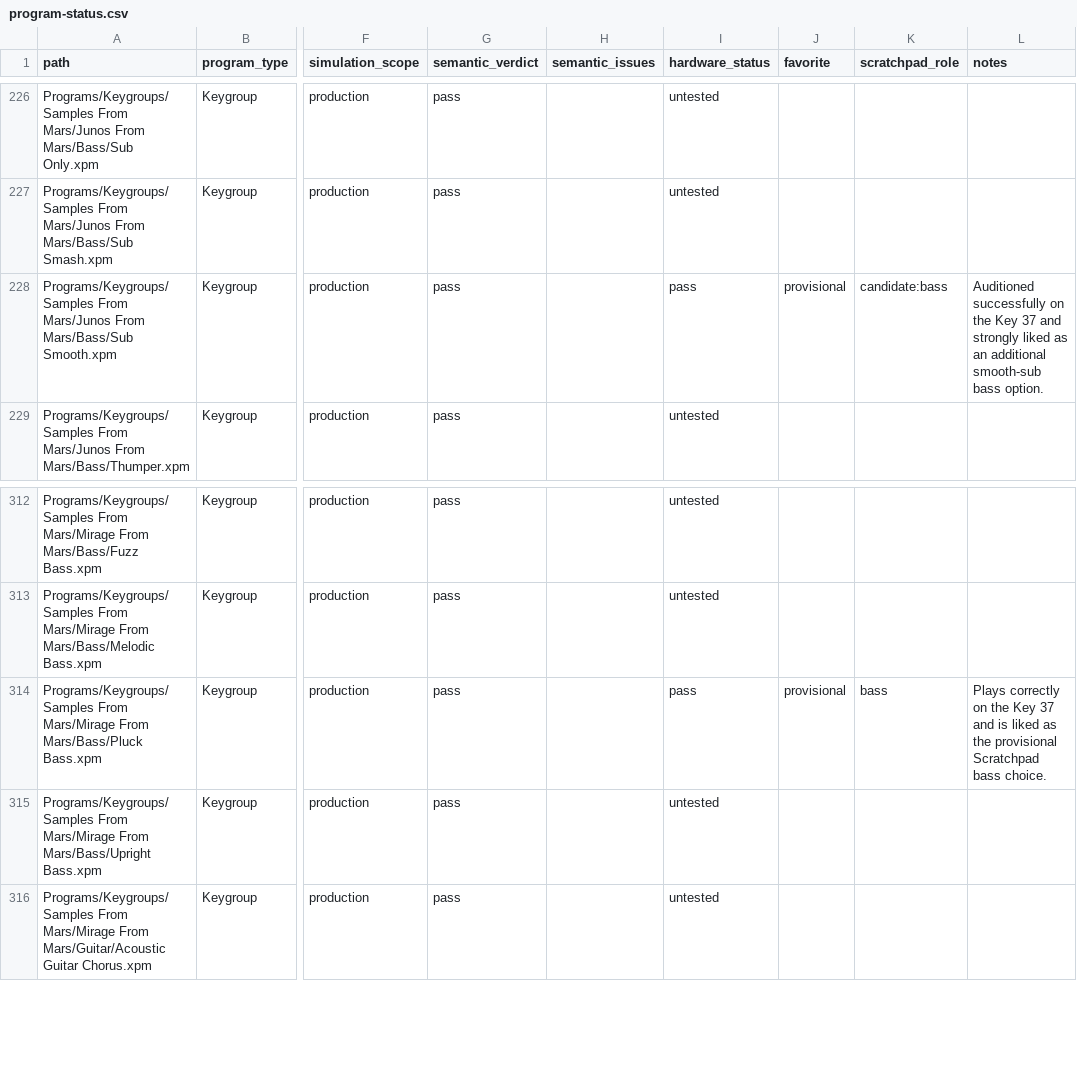
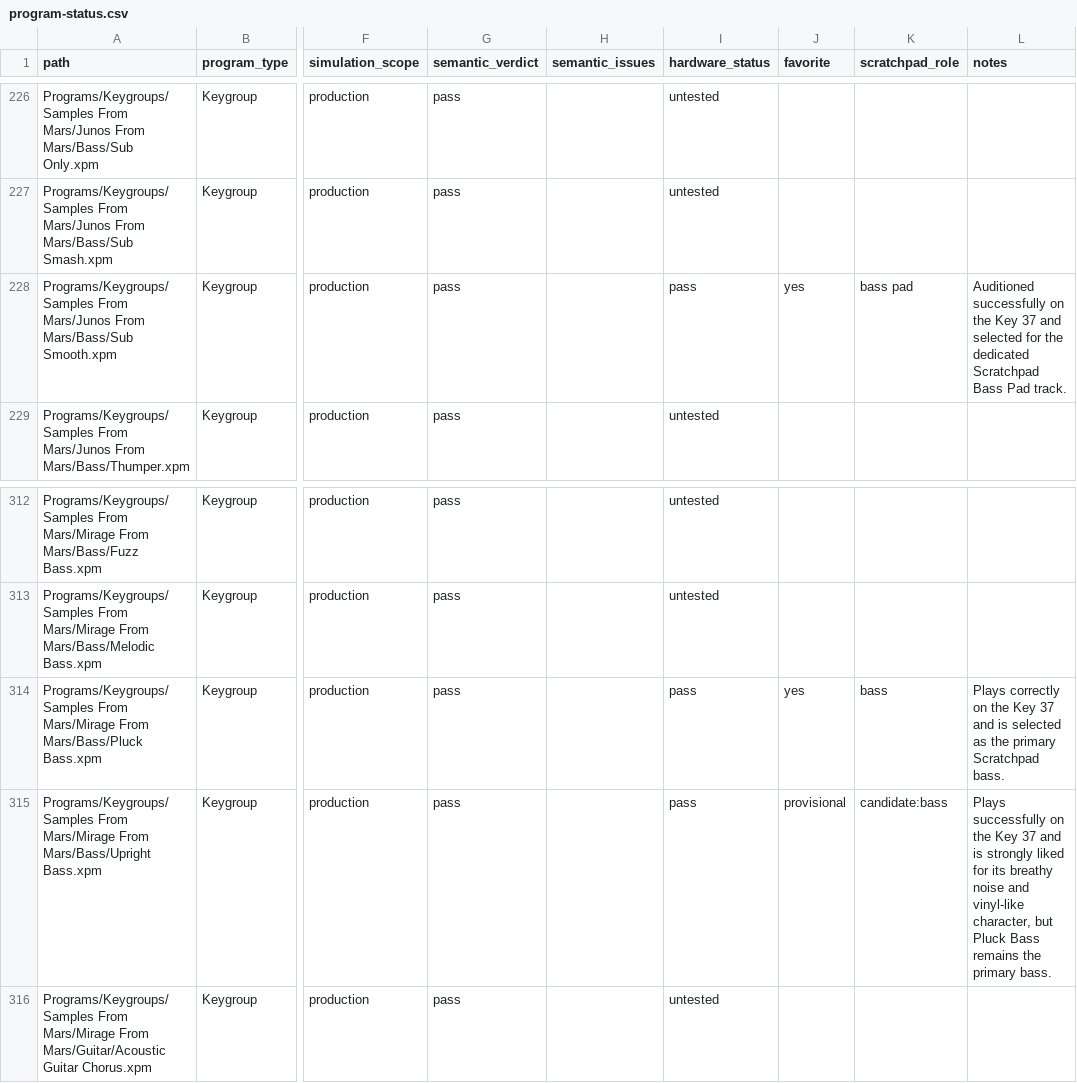
Before and after one commit to smfarrelly/mpc-keygroup-builder, a CSV file: inventory/program-status.csv, drawn as a sheet; only a part is shown, gaps mark what is left out; the diff names each change by its address in the sheet, - before the commit and + after, or states it on an @@ line.

Commit message:
Select Pluck Bass and add Sub Smooth bass pad

```diff
--- a/inventory/program-status.csv
+++ b/inventory/program-status.csv
-J228 (favorite): provisional
+J228 (favorite): yes
-K228 (scratchpad_role): candidate:bass
+K228 (scratchpad_role): bass pad
-L228 (notes): …37 and strongly liked as an additional smooth-sub bass option.
+L228 (notes): …37 and selected for the dedicated Scratchpad Bass Pad track.
-J314 (favorite): provisional
+J314 (favorite): yes
-L314 (notes): …and is liked as the provisional Scratchpad bass choice.
+L314 (notes): …and is selected as the primary Scratchpad bass.
-I315 (hardware_status): untested
+I315 (hardware_status): pass
-J315 (favorite): (empty)
+J315 (favorite): provisional
-K315 (scratchpad_role): (empty)
+K315 (scratchpad_role): candidate:bass
-L315 (notes): (empty)
+L315 (notes): Plays successfully on the Key 37 and is strongly liked for its breathy noise and vinyl-like character, but Pluck Bass remains the primary bass.
```
Also changed, not shown: 5 other files.
